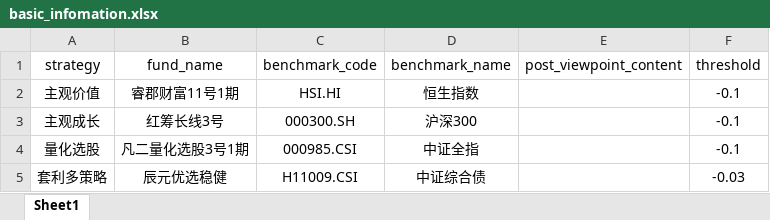
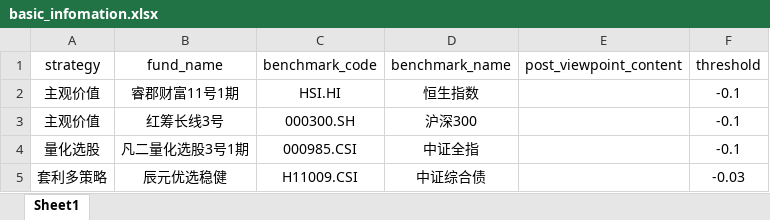
Before and after one commit to Slow-birds/Private_nav_research, an Excel workbook: nav_data/basic_infomation.xlsx, sheet Sheet1, drawn as a sheet; values as stored, in another font and other column widths than the file's, no borders; the diff names each change by its address in the sheet, - before the commit and + after, or states it on an @@ line.

```diff
--- a/nav_data/basic_infomation.xlsx (sheet Sheet1)
+++ b/nav_data/basic_infomation.xlsx (sheet Sheet1)
-A3 (strategy): 主观成长
+A3 (strategy): 主观价值
```
Also changed, not shown: 6 other files.
